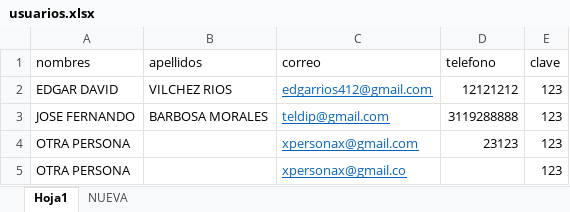
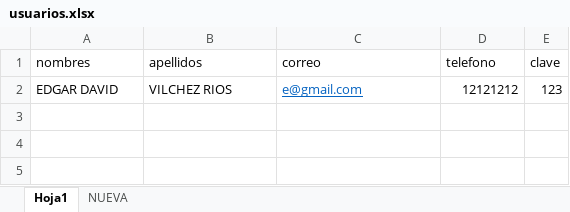
Before and after one commit to edgarrios412/back-teldip, an Excel workbook: src/helpers/usuarios.xlsx, sheet Hoja1, drawn as a sheet; values as stored, in another font and other column widths than the file's, no borders; the diff names each change by its address in the sheet, - before the commit and + after, or states it on an @@ line.

```diff
--- a/src/helpers/usuarios.xlsx (sheet Hoja1)
+++ b/src/helpers/usuarios.xlsx (sheet Hoja1)
-C2 (correo): edgarrios412@gmail.com
+C2 (correo): e@gmail.com
-row 3: JOSE FERNANDO | BARBOSA MORALES | teldip@gmail.com | 3119288888 | 123
-row 4: OTRA PERSONA |  | xpersonax@gmail.com | 23123 | 123
-row 5: OTRA PERSONA |  | xpersonax@gmail.co |  | 123
```
Also changed, not shown: 1 other file.
